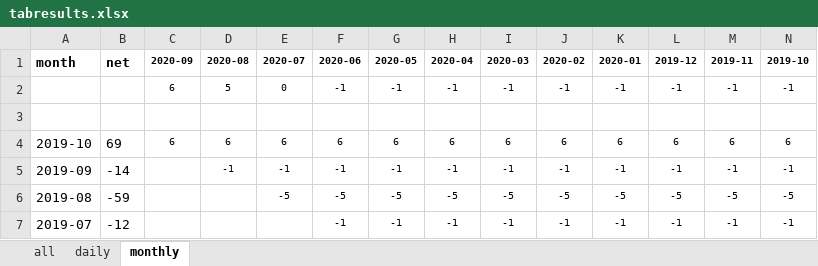
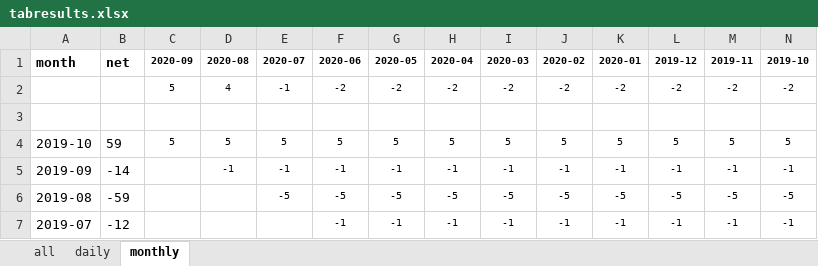
Before and after one commit to Tjorriemorrie/ufc, an Excel workbook: atp_mens/tabresults.xlsx, sheet monthly, drawn as a sheet; only a part is shown; values as stored, in another font and other column widths than the file's, no borders; removed rows and columns are numbered as before the commit, all else as after; rows hold the shown columns only; the diff names each change by its address in the sheet, - before the commit and + after, or states it on an @@ line.

```diff
--- a/atp_mens/tabresults.xlsx (sheet monthly)
+++ b/atp_mens/tabresults.xlsx (sheet monthly)
-row 2:  |  | 6 | 5 | 0 | -1 | -1 | -1 | -1 | -1 | -1 | -1 | -1 | -1
+row 2:  |  | 5 | 4 | -1 | -2 | -2 | -2 | -2 | -2 | -2 | -2 | -2 | -2
-B4 (net): 69
+B4 (net): 59
-C4 (2020-09): 6
+C4 (2020-09): 5
-D4 (2020-08): 6
+D4 (2020-08): 5
-E4 (2020-07): 6
+E4 (2020-07): 5
-F4 (2020-06): 6
+F4 (2020-06): 5
-G4 (2020-05): 6
+G4 (2020-05): 5
-H4 (2020-04): 6
+H4 (2020-04): 5
-I4 (2020-03): 6
+I4 (2020-03): 5
-J4 (2020-02): 6
+J4 (2020-02): 5
-K4 (2020-01): 6
+K4 (2020-01): 5
-L4 (2019-12): 6
+L4 (2019-12): 5
-M4 (2019-11): 6
+M4 (2019-11): 5
-N4 (2019-10): 6
+N4 (2019-10): 5
```
Also changed, not shown: sheet all, sheet daily, charts or pictures, 2 other files.
